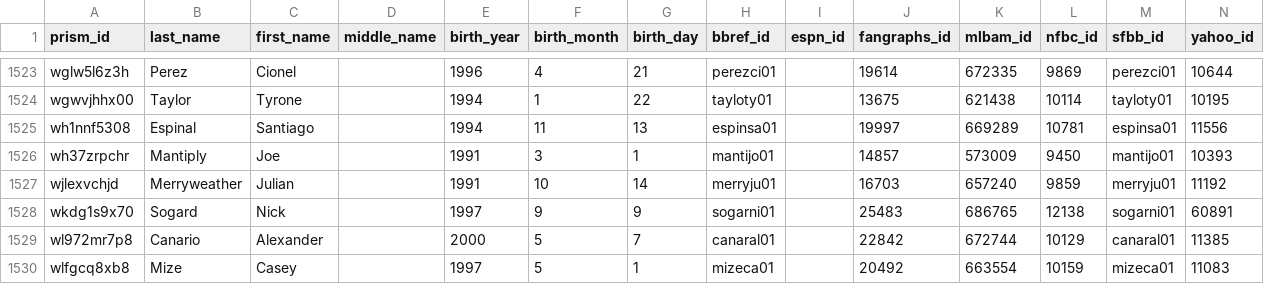
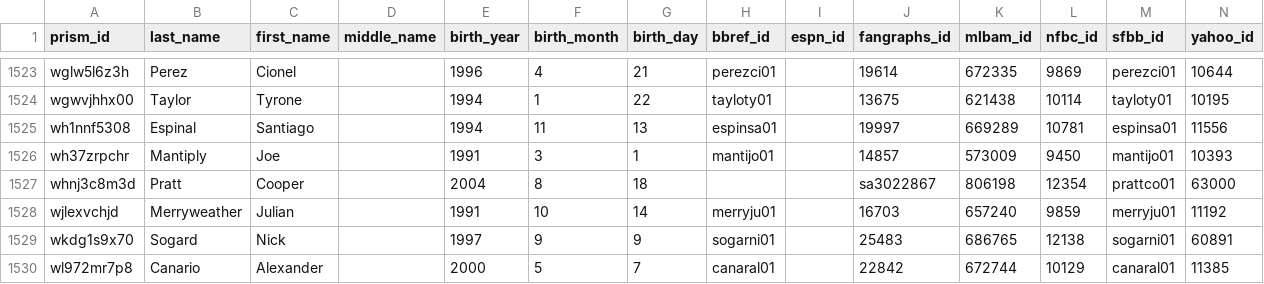
Before and after one commit to StatsVine/prism-crosswalk-data, a CSV file: data/mlb/players.csv, drawn as a sheet; only a part is shown, gaps mark what is left out; the shorter side is filled out with more unchanged rows; the diff names each change by its address in the sheet, - before the commit and + after, or states it on an @@ line.

Commit message:
mlb: Add Pratt, Cooper, fresh on 40-man roster (#559)

```diff
--- a/data/mlb/players.csv
+++ b/data/mlb/players.csv
+row 1527: whnj3c8m3d | Pratt | Cooper |  | 2004 | 8 | 18 |  |  | sa3022867 | 806198 | 12354 | prattco01 | 63000
```
